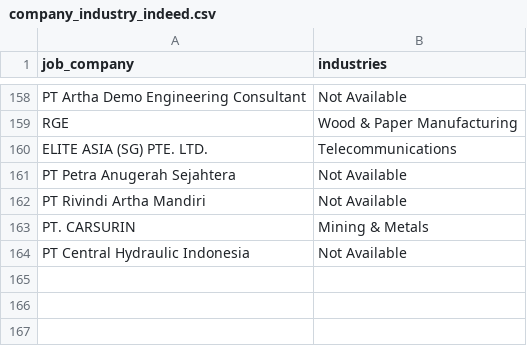
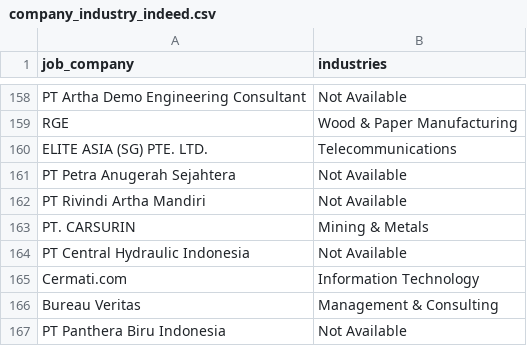
Before and after one commit to Rachdyan/geosains-job-crawler, a CSV file: data/company_industry_indeed.csv, drawn as a sheet; only a part is shown, gaps mark what is left out.

```diff
--- a/data/company_industry_indeed.csv
+++ b/data/company_industry_indeed.csv
@@ -164 +164,4 @@
 "PT Central Hydraulic Indonesia","Not Available"
+"Cermati.com","Information Technology"
+"Bureau Veritas","Management & Consulting"
+"PT Panthera Biru Indonesia","Not Available"
```
Also changed, not shown: 2 other files.
